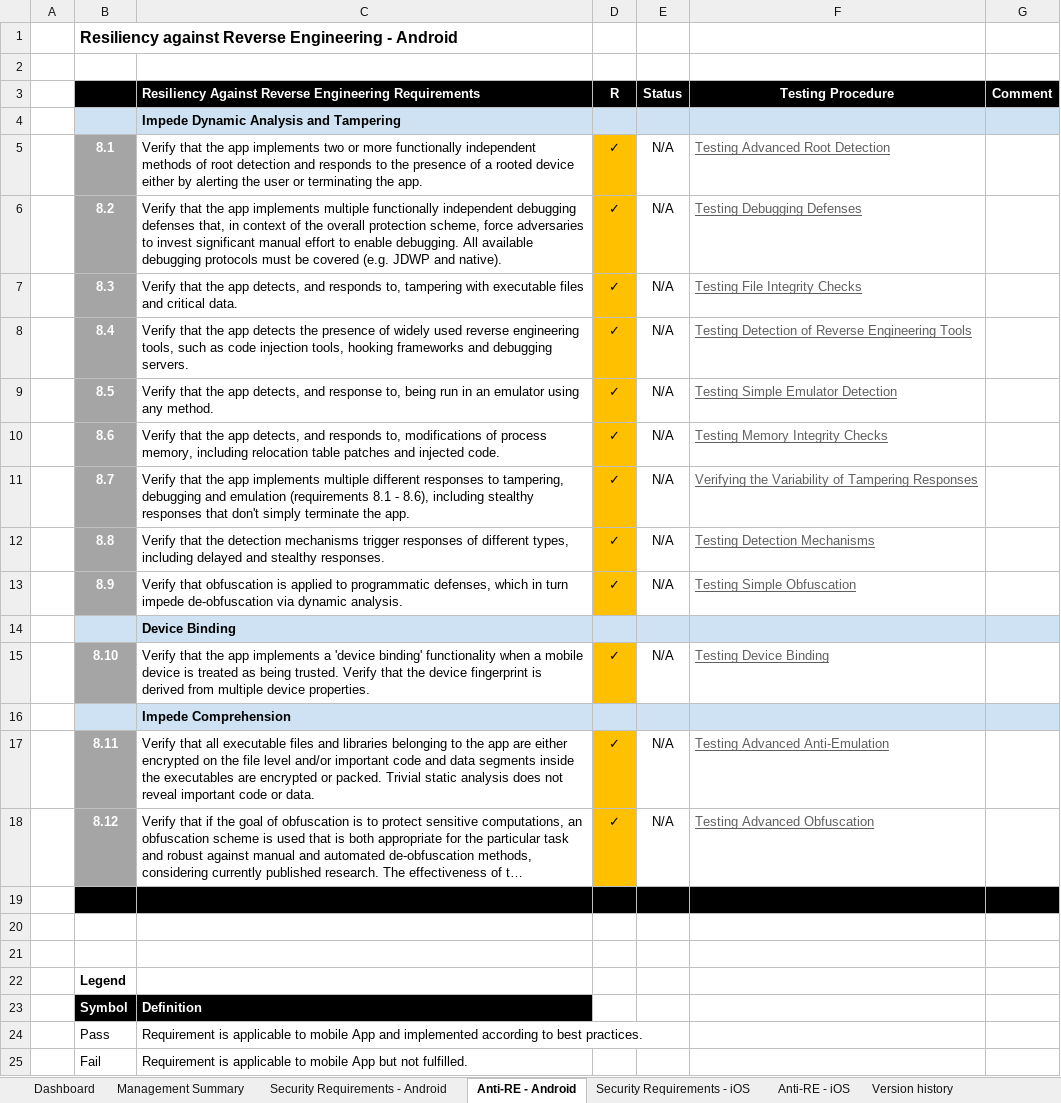
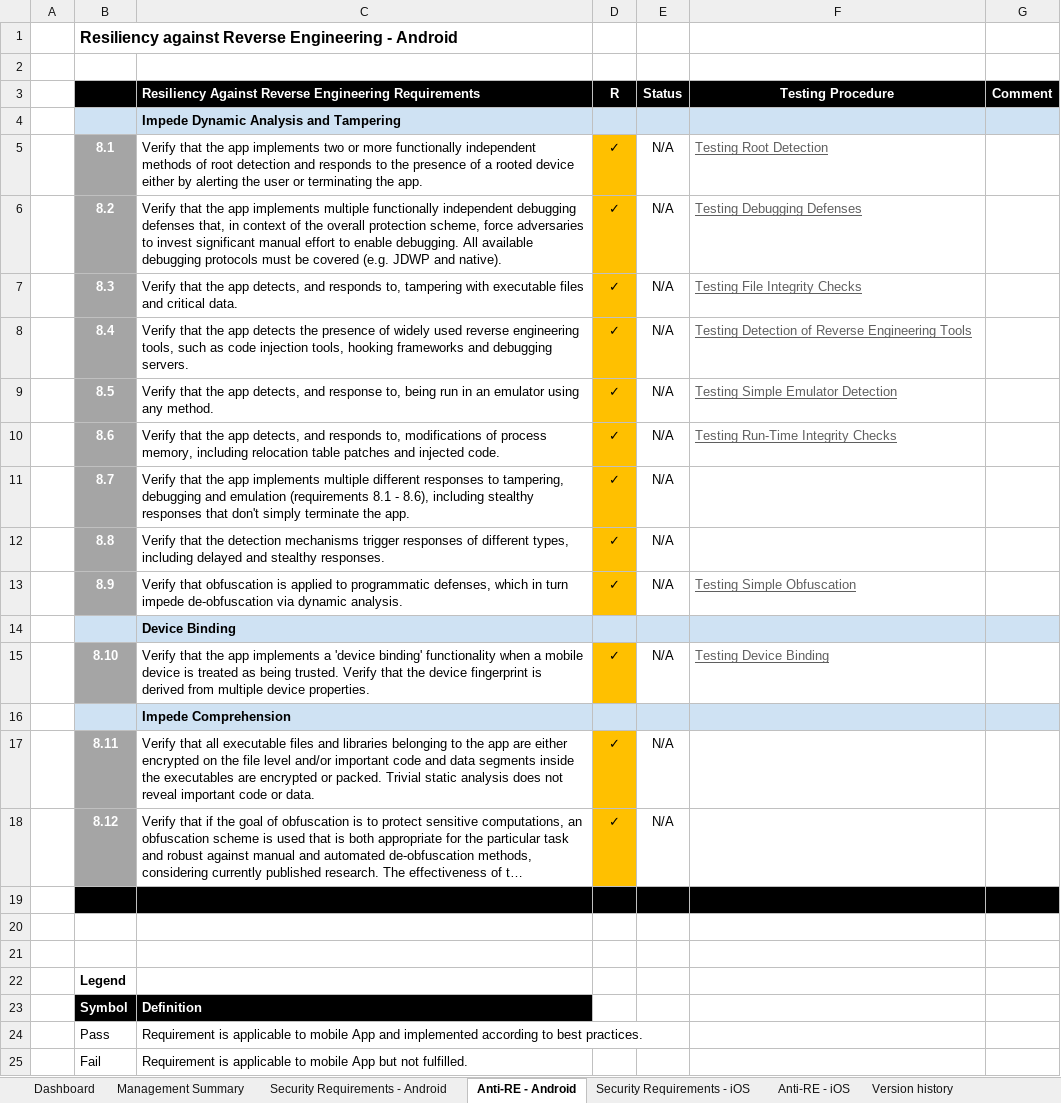
Before and after one commit to OWASP/owasp-mastg, an Excel workbook: Checklists/Mobile_App_Security_Checklist.xlsx, sheet Anti-RE - Android, drawn as a sheet; only a part is shown; long unchanged cells end in …; values as stored, in another font and other column widths than the file's, no borders; the diff names each change by its address in the sheet, - before the commit and + after, or states it on an @@ line.

Commit message:
updated checklist to new gitbook links

```diff
--- a/Checklists/Mobile_App_Security_Checklist.xlsx (sheet Anti-RE - Android)
+++ b/Checklists/Mobile_App_Security_Checklist.xlsx (sheet Anti-RE - Android)
-F5: Testing Advanced Root Detection
+F5: Testing Root Detection
-F10: Testing Memory Integrity Checks
+F10: Testing Run-Time Integrity Checks
-F11: Verifying the Variability of Tampering Responses
+F11: (empty)
-F12: Testing Detection Mechanisms
+F12: (empty)
-F17: Testing Advanced Anti-Emulation
+F17: (empty)
-F18: Testing Advanced Obfuscation
+F18: (empty)
```
Also changed, not shown: sheet Security Requirements - iOS, sheet Anti-RE - iOS, sheet Security Requirements - Android.
